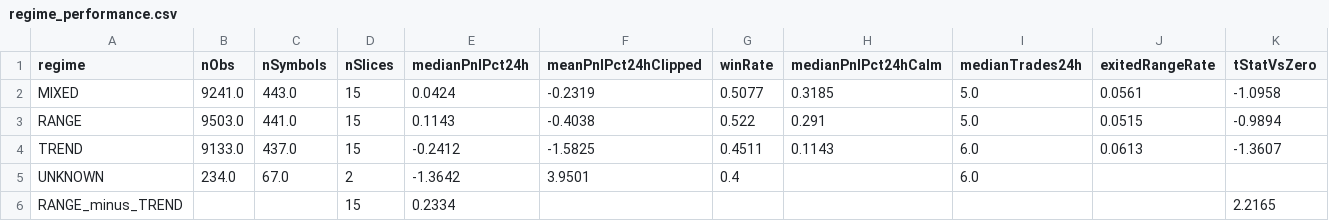
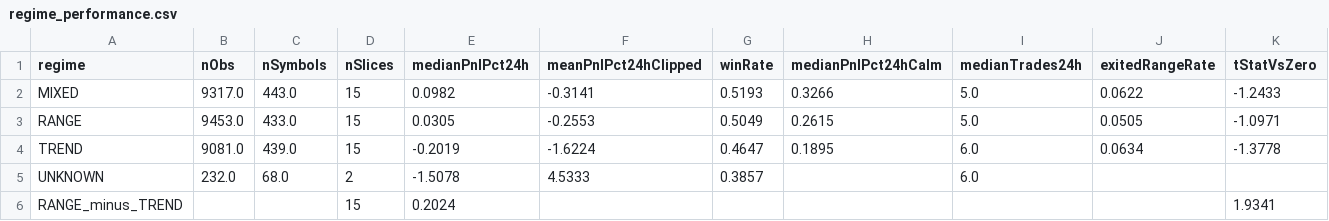
Before and after one commit to miaranarm/binance_bot_audit, a CSV file: results/regime_performance.csv, drawn as a sheet.

```diff
--- a/results/regime_performance.csv
+++ b/results/regime_performance.csv
@@ -1,6 +1,6 @@
 regime,nObs,nSymbols,nSlices,medianPnlPct24h,meanPnlPct24hClipped,winRate,medianPnlPct24hCalm,medianTrades24h,exitedRangeRate,tStatVsZero
-MIXED,9241.0,443.0,15,0.0424,-0.2319,0.5077,0.3185,5.0,0.0561,-1.0958
-RANGE,9503.0,441.0,15,0.1143,-0.4038,0.522,0.291,5.0,0.0515,-0.9894
-TREND,9133.0,437.0,15,-0.2412,-1.5825,0.4511,0.1143,6.0,0.0613,-1.3607
-UNKNOWN,234.0,67.0,2,-1.3642,3.9501,0.4,,6.0,,
-RANGE_minus_TREND,,,15,0.2334,,,,,,2.2165
+MIXED,9317.0,443.0,15,0.0982,-0.3141,0.5193,0.3266,5.0,0.0622,-1.2433
+RANGE,9453.0,433.0,15,0.0305,-0.2553,0.5049,0.2615,5.0,0.0505,-1.0971
+TREND,9081.0,439.0,15,-0.2019,-1.6224,0.4647,0.1895,6.0,0.0634,-1.3778
+UNKNOWN,232.0,68.0,2,-1.5078,4.5333,0.3857,,6.0,,
+RANGE_minus_TREND,,,15,0.2024,,,,,,1.9341
```
Also changed, not shown: results/current_price.csv, results/current_price_history.csv, 7 other files.
